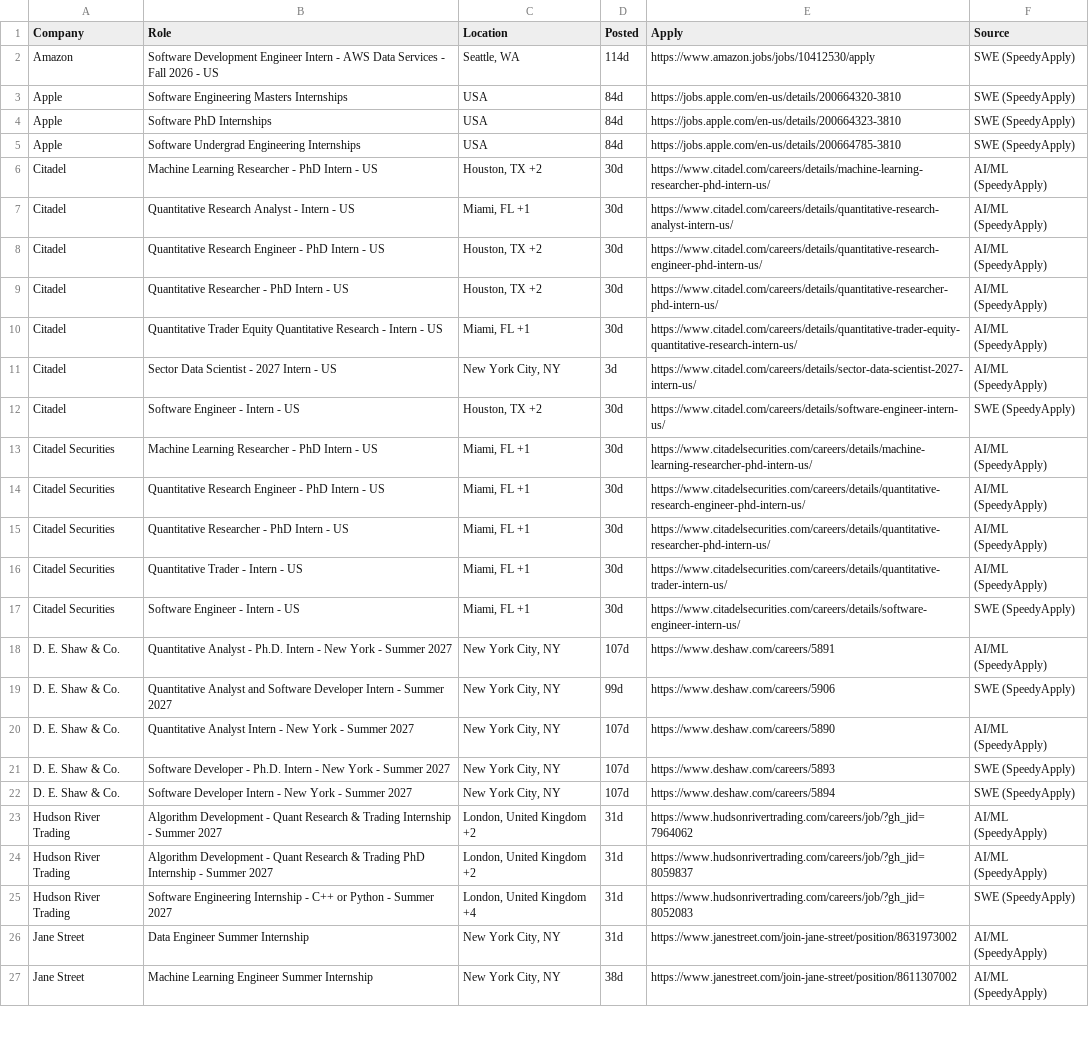
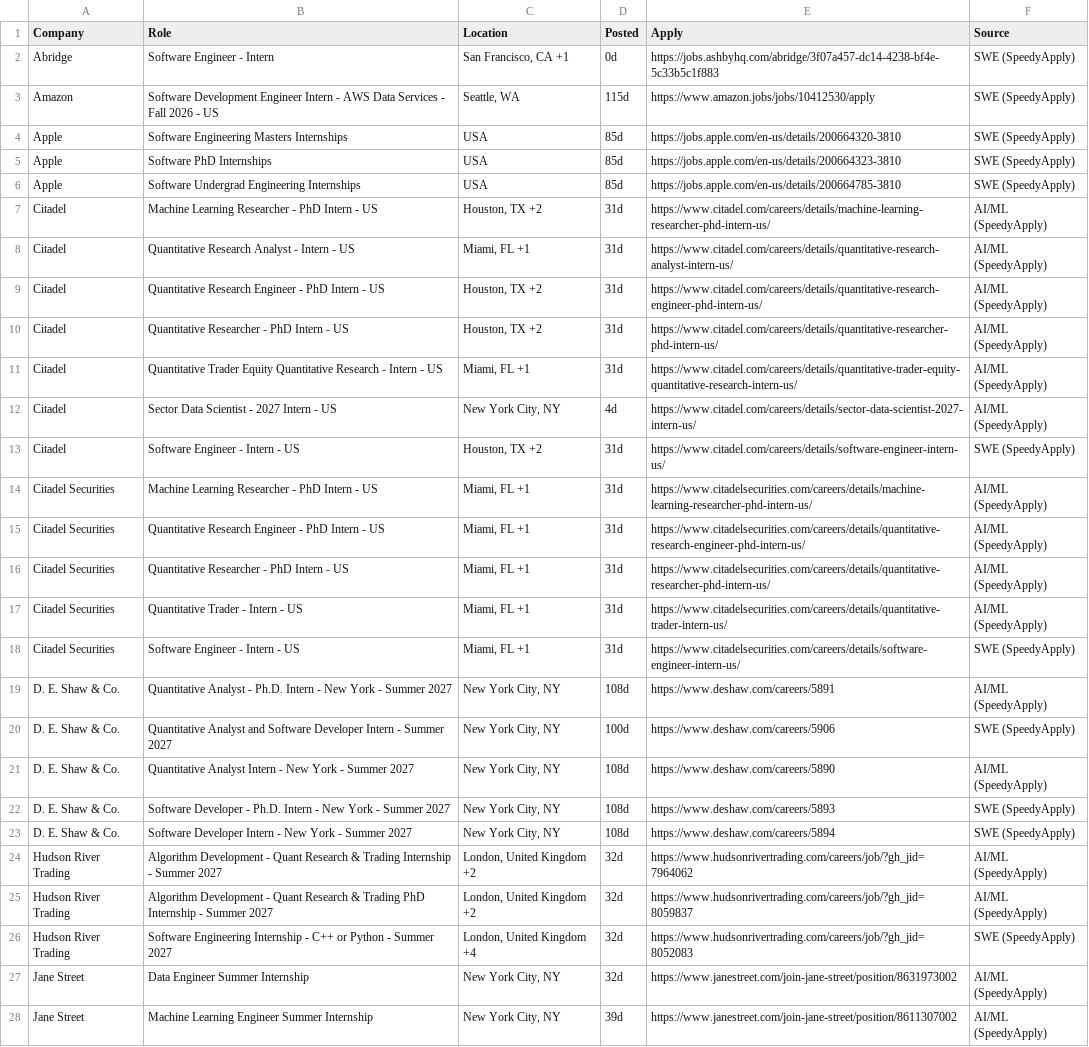
Before and after one commit to aryaanvig/internship-feed, a CSV file: output/internships.csv, drawn as a sheet; only a part is shown; addresses are those after the commit; the diff covers the shown part only; the diff names each change by its address in the sheet, - before the commit and + after, or states it on an @@ line.

```diff
--- a/output/internships.csv
+++ b/output/internships.csv
+row 2: Abridge | Software Engineer - Intern | San Francisco, CA +1 | 0d | https://jobs.ashbyhq.com/abridge/3f07a457-dc14-4238-bf4e-5c33b5c1f883 | SWE (SpeedyApply)
-D3 (Posted): 114d
+D3 (Posted): 115d
-D4:D6 (Posted): 84d
+D4:D6 (Posted): 85d
-D7:D11 (Posted): 30d
+D7:D11 (Posted): 31d
-D12 (Posted): 3d
+D12 (Posted): 4d
-D13:D18 (Posted): 30d
+D13:D18 (Posted): 31d
-D19 (Posted): 107d
+D19 (Posted): 108d
-D20 (Posted): 99d
+D20 (Posted): 100d
-D21:D23 (Posted): 107d
+D21:D23 (Posted): 108d
-D24:D27 (Posted): 31d
+D24:D27 (Posted): 32d
-D28 (Posted): 38d
+D28 (Posted): 39d
```
Also changed, not shown: 1 added row, 2 removed rows and 36 edited cells elsewhere in this file, 1 other file.
